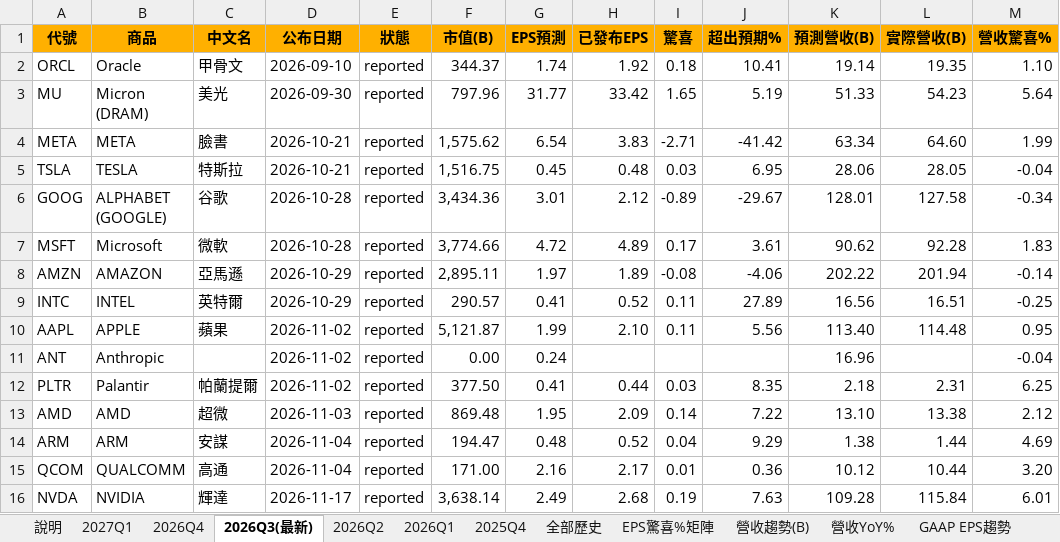
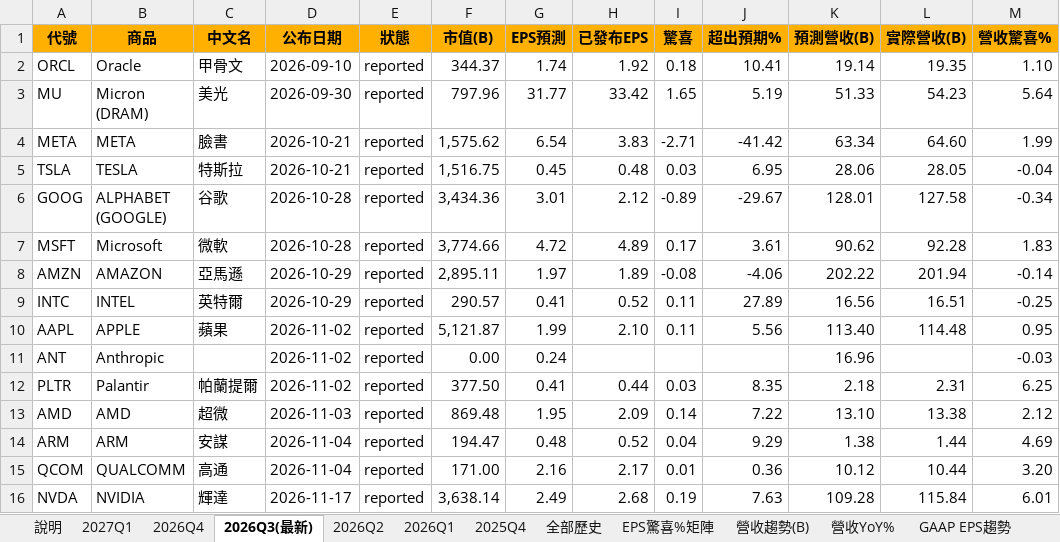
Before and after one commit to mywu-cloud/ustech, an Excel workbook: public/data/exports/earnings.xlsx, sheet 2026Q3(最新), drawn as a sheet; values as stored, in another font and other column widths than the file's, no borders; conditional formats not drawn; the diff names each change by its address in the sheet, - before the commit and + after, or states it on an @@ line.

```diff
--- a/public/data/exports/earnings.xlsx (sheet 2026Q3(最新))
+++ b/public/data/exports/earnings.xlsx (sheet 2026Q3(最新))
-M11 (營收驚喜%): -0.04
+M11 (營收驚喜%): -0.03
```
Also changed, not shown: sheet 全部歷史, sheet 2026Q4, sheet 說明, 4 other files.
